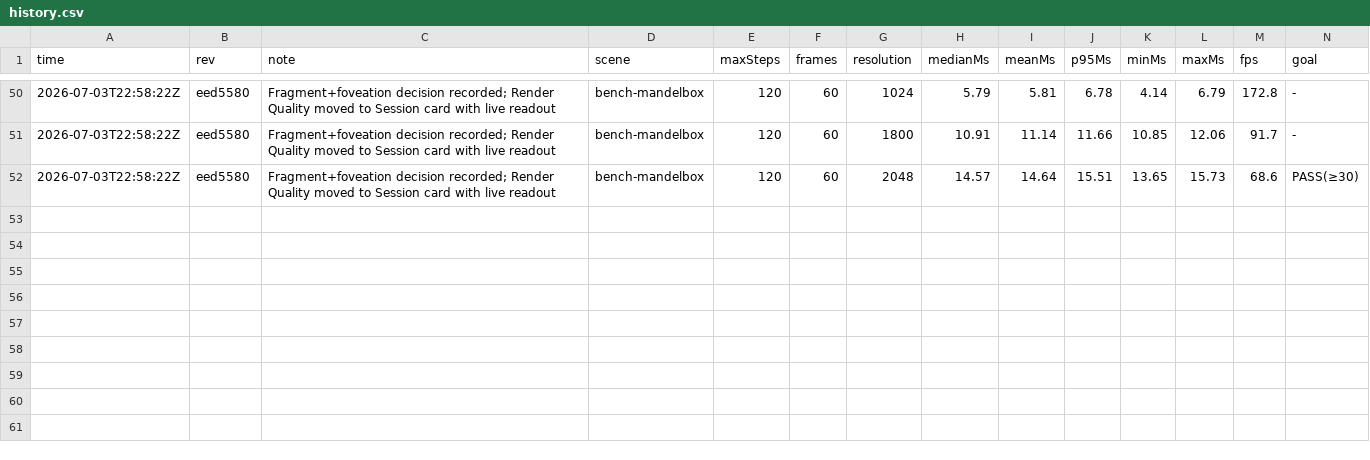
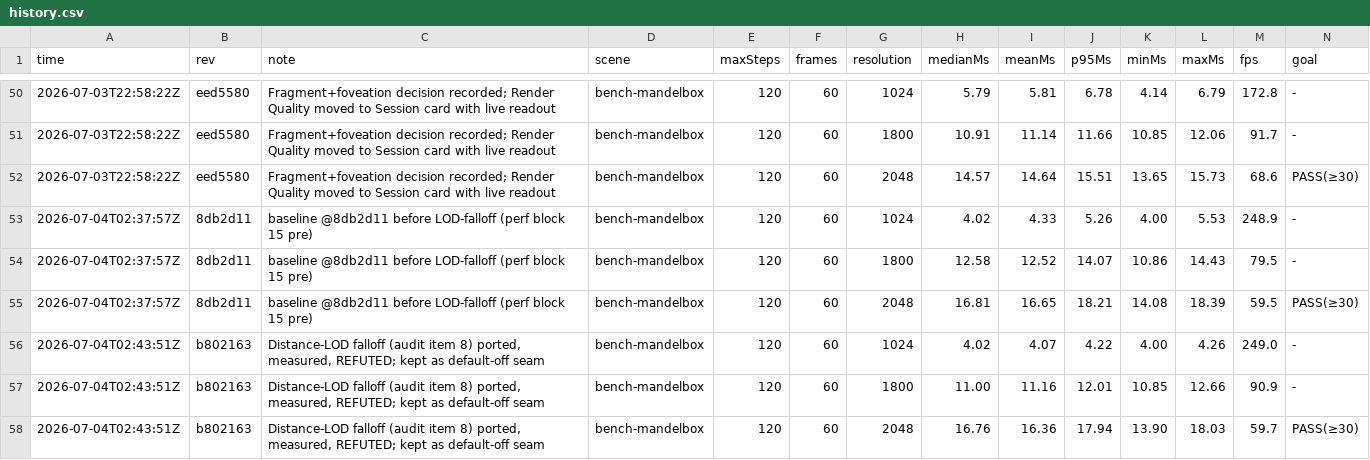
Before and after one commit to Halopend/Threshold, a CSV file: history.csv, drawn as a sheet; only a part is shown, gaps mark what is left out; the diff names each change by its address in the sheet, - before the commit and + after, or states it on an @@ line.

```diff
--- a/history.csv
+++ b/history.csv
+row 53: 2026-07-04T02:37:57Z | 8db2d11 | baseline @8db2d11 before LOD-falloff (perf block 15 pre) | bench-mandelbox | 120 | 60 | 1024 | 4.02 | 4.33 | 5.26 | 4.00 | 5.53 | 248.9 | -
+row 54: 2026-07-04T02:37:57Z | 8db2d11 | baseline @8db2d11 before LOD-falloff (perf block 15 pre) | bench-mandelbox | 120 | 60 | 1800 | 12.58 | 12.52 | 14.07 | 10.86 | 14.43 | 79.5 | -
+row 55: 2026-07-04T02:37:57Z | 8db2d11 | baseline @8db2d11 before LOD-falloff (perf block 15 pre) | bench-mandelbox | 120 | 60 | 2048 | 16.81 | 16.65 | 18.21 | 14.08 | 18.39 | 59.5 | PASS(≥30)
+row 56: 2026-07-04T02:43:51Z | b802163 | Distance-LOD falloff (audit item 8) ported, measured, REFUTED; kept as default-off seam | bench-mandelbox | 120 | 60 | 1024 | 4.02 | 4.07 | 4.22 | 4.00 | 4.26 | 249.0 | -
+row 57: 2026-07-04T02:43:51Z | b802163 | Distance-LOD falloff (audit item 8) ported, measured, REFUTED; kept as default-off seam | bench-mandelbox | 120 | 60 | 1800 | 11.00 | 11.16 | 12.01 | 10.85 | 12.66 | 90.9 | -
+row 58: 2026-07-04T02:43:51Z | b802163 | Distance-LOD falloff (audit item 8) ported, measured, REFUTED; kept as default-off seam | bench-mandelbox | 120 | 60 | 2048 | 16.76 | 16.36 | 17.94 | 13.90 | 18.03 | 59.7 | PASS(≥30)
```
Also changed, not shown: 4 other files.
